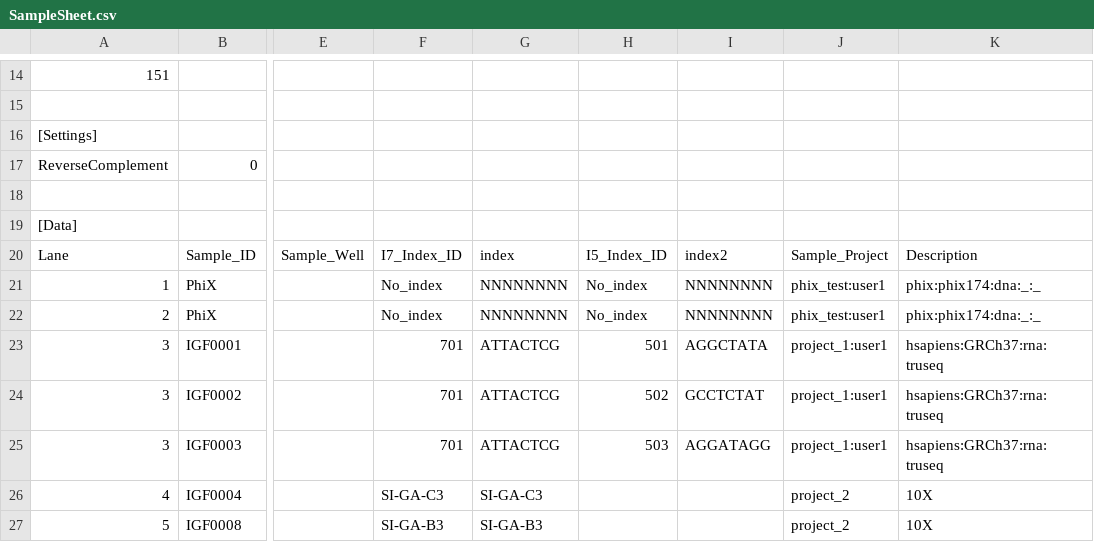
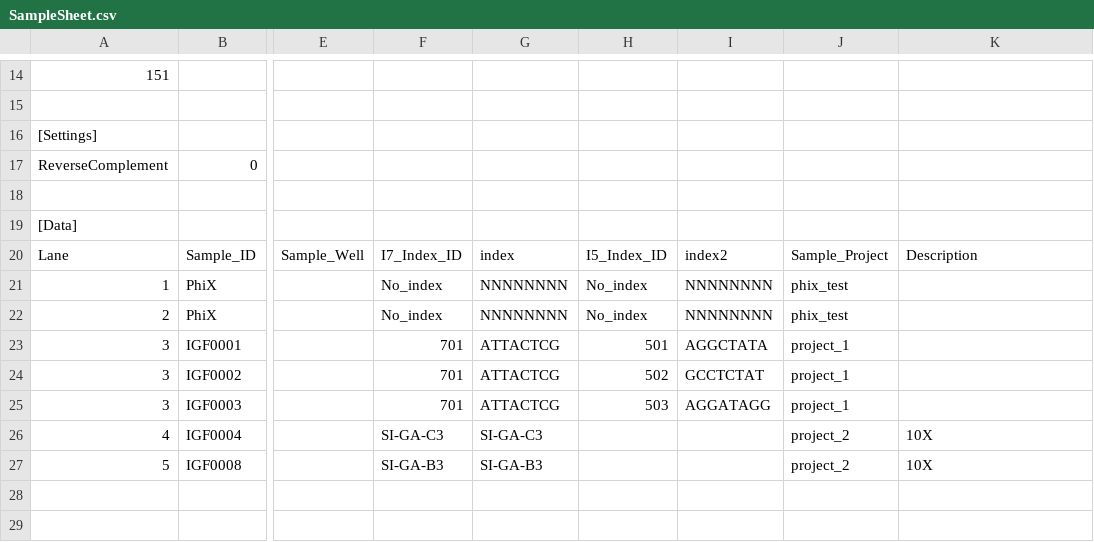
Before and after one commit to imperial-genomics-facility/data-management-python, a CSV file: data/singlecell_data/SampleSheet.csv, drawn as a sheet; only a part is shown, gaps mark what is left out; the diff names each change by its address in the sheet, - before the commit and + after, or states it on an @@ line.

Commit message:
added unit test for single cell processing

```diff
--- a/data/singlecell_data/SampleSheet.csv
+++ b/data/singlecell_data/SampleSheet.csv
-J21:J22: phix_test:user1
+J21:J22: phix_test
-K21:K22: phix:phix174:dna:_:_
+K21:K22: (empty)
-J23:J25: project_1:user1
+J23:J25: project_1
-K23:K25: hsapiens:GRCh37:rna:truseq
+K23:K25: (empty)
```
Also changed, not shown: 3 other files.
